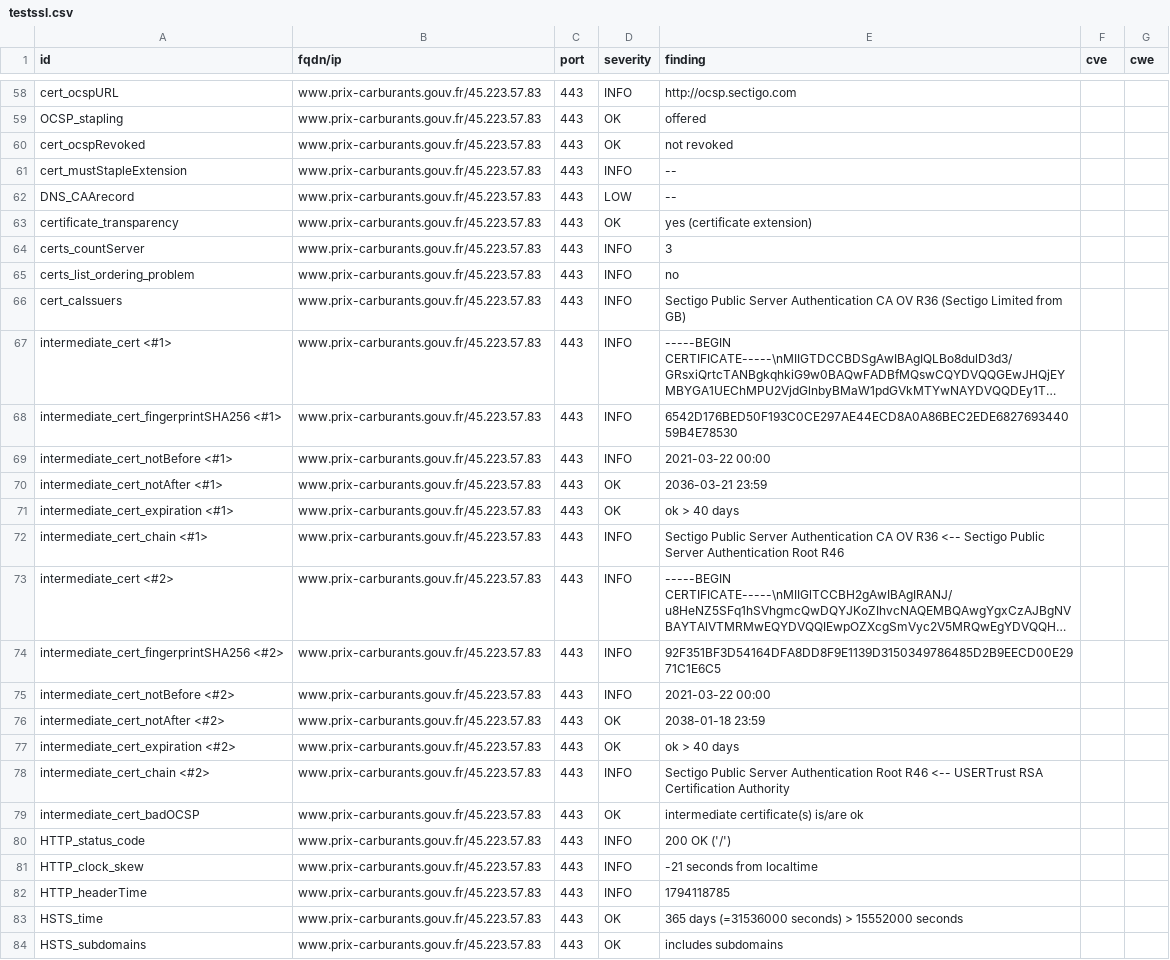
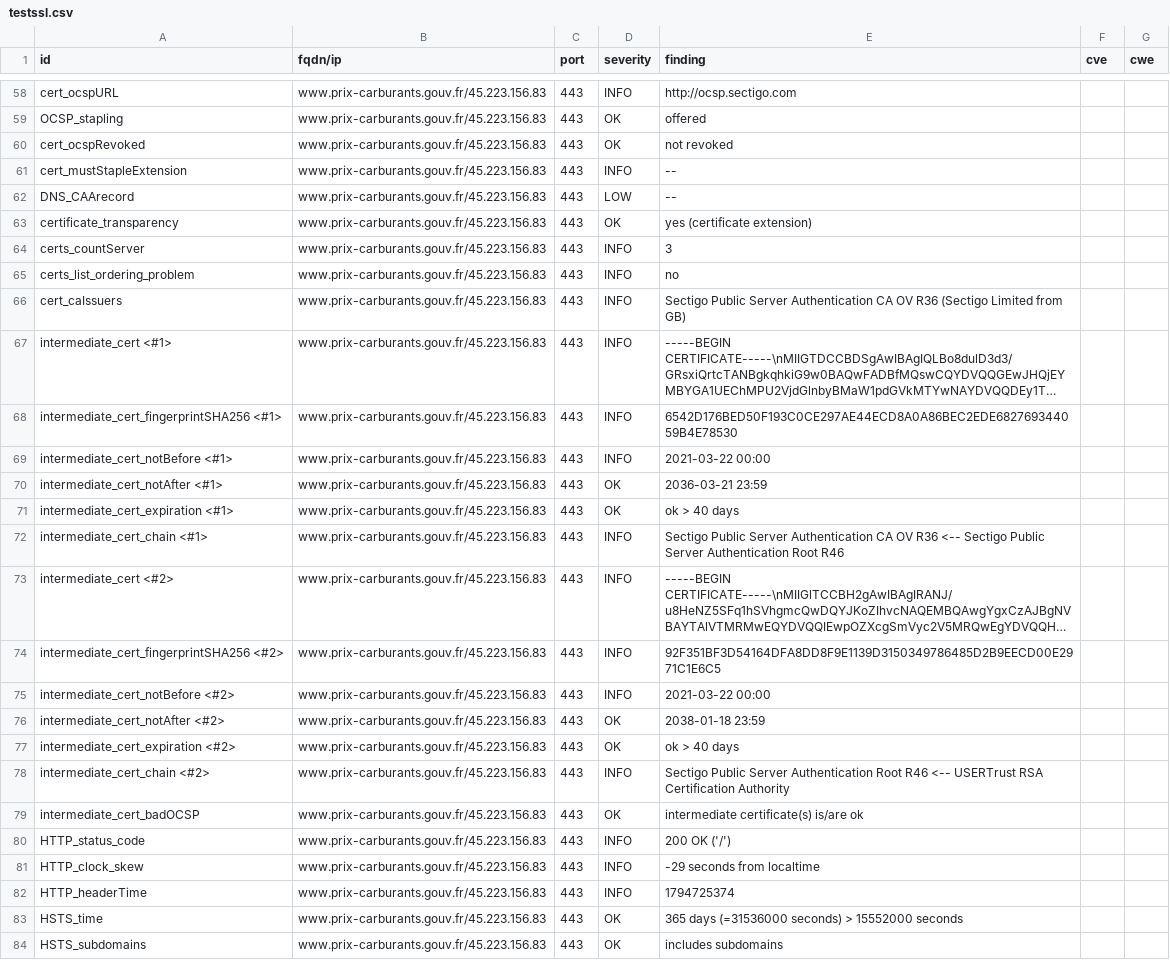
Before and after one commit to SIRCOM-BATN/dashlord, a CSV file: results/aHR0cHM6Ly93d3cucHJpeC1jYXJidXJhbnRzLmdvdXYuZnI=/testssl.csv, drawn as a sheet; only a part is shown, gaps mark what is left out; long unchanged cells end in …; the diff covers the shown part only; the diff names each change by its address in the sheet, - before the commit and + after, or states it on an @@ line.

Commit message:
update: https://www.prix-carburants.gouv.fr

```diff
--- a/results/aHR0cHM6Ly93d3cucHJpeC1jYXJidXJhbnRzLmdvdXYuZnI=/testssl.csv
+++ b/results/aHR0cHM6Ly93d3cucHJpeC1jYXJidXJhbnRzLmdvdXYuZnI=/testssl.csv
-B58:B84 (fqdn/ip): www.prix-carburants.gouv.fr/45.223.57.83
+B58:B84 (fqdn/ip): www.prix-carburants.gouv.fr/45.223.156.83
-E81 (finding): -21 seconds from localtime
+E81 (finding): -29 seconds from localtime
-E82 (finding): 1794118785
+E82 (finding): 1794725374
```
Also changed, not shown: 136 edited cells elsewhere in this file, 13 other files.
